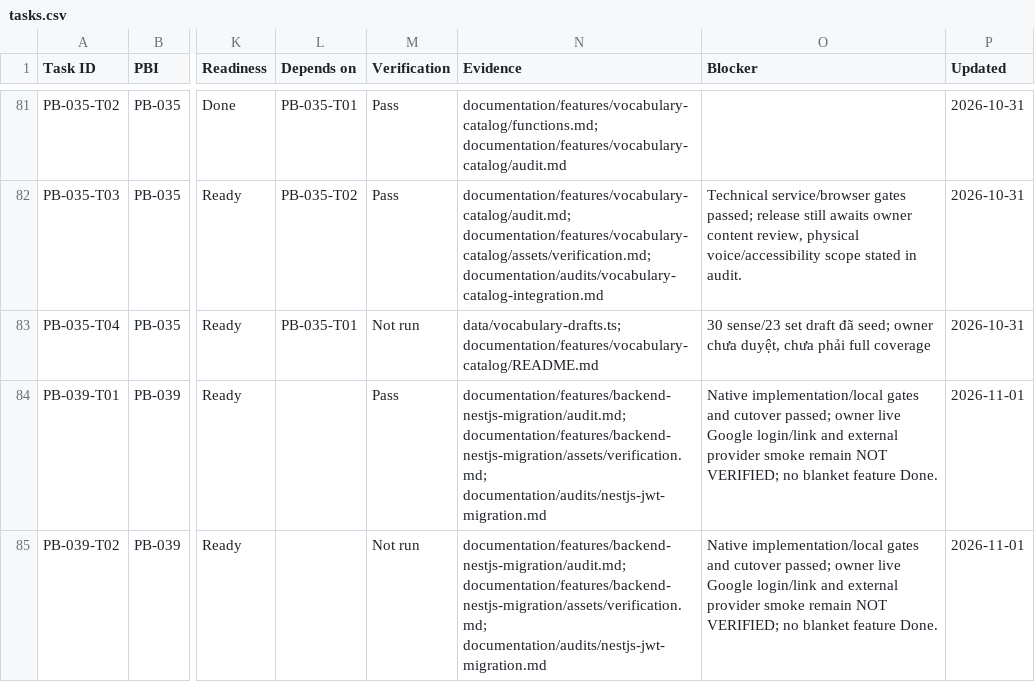
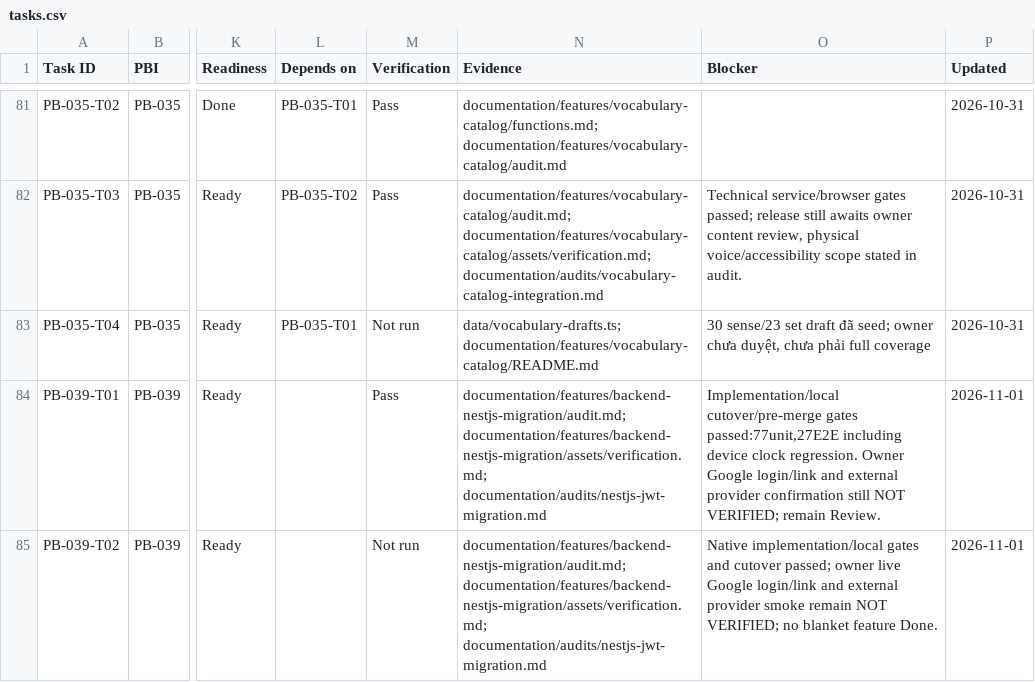
Before and after one commit to espresso23/everlang, a CSV file: documentation/planning/tasks.csv, drawn as a sheet; only a part is shown, gaps mark what is left out; the diff names each change by its address in the sheet, - before the commit and + after, or states it on an @@ line.

Commit message:
fix: use server time for vocabulary review eligibility

```diff
--- a/documentation/planning/tasks.csv
+++ b/documentation/planning/tasks.csv
-O84 (Blocker): Native implementation/local gates and cutover passed; owner live Google login/link and external provider smoke remain NOT VERIFIED; no blanket feature Done.
+O84 (Blocker): Implementation/local cutover/pre-merge gates passed:77unit,27E2E including device clock regression. Owner Google login/link and external provider confirmation still NOT VERIFIED; remain Review.
```
Also changed, not shown: 16 other files.
